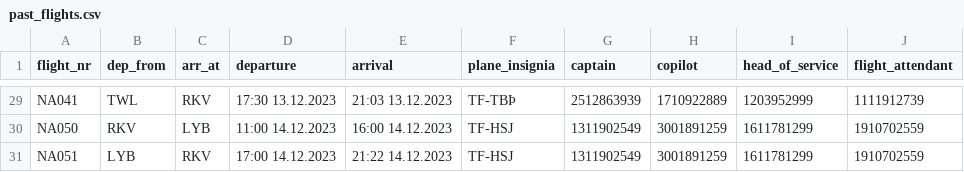
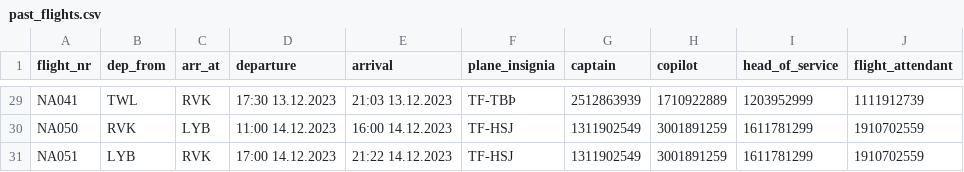
Before and after one commit to Jonsi30/verklegt_namskeid1_2023_h41, a CSV file: Files/past_flights.csv, drawn as a sheet; only a part is shown, gaps mark what is left out; the diff covers the shown part only; the diff names each change by its address in the sheet, - before the commit and + after, or states it on an @@ line.

```diff
--- a/Files/past_flights.csv
+++ b/Files/past_flights.csv
-C29 (arr_at): RKV
+C29 (arr_at): RVK
-B30 (dep_from): RKV
+B30 (dep_from): RVK
-C31 (arr_at): RKV
+C31 (arr_at): RVK
```
Also changed, not shown: 27 edited cells elsewhere in this file, Files/voyage.csv, 1 other file.
